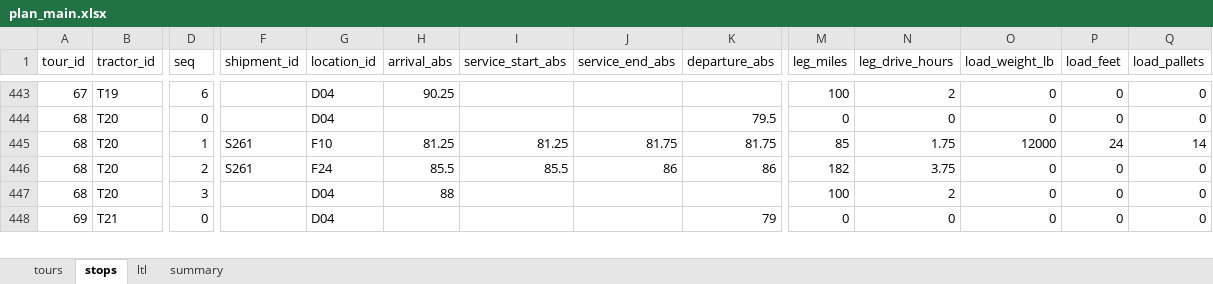
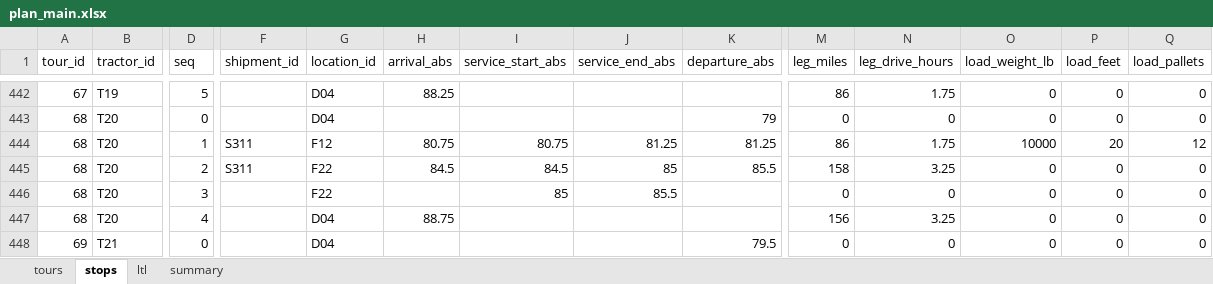
Before and after one commit to VassiliProko/mgsc404-project, an Excel workbook: output/plan_main.xlsx, sheet stops, drawn as a sheet; only a part is shown, gaps mark what is left out; values as stored, in another font and other column widths than the file's, no borders; addresses are those after the commit; rows hold the shown columns only; the diff covers the shown part only; the diff names each change by its address in the sheet, - before the commit and + after, or states it on an @@ line.

```diff
--- a/output/plan_main.xlsx (sheet stops)
+++ b/output/plan_main.xlsx (sheet stops)
-D442 (seq): 6
+D442 (seq): 5
-H442 (arrival_abs): 90.25
+H442 (arrival_abs): 88.25
-M442 (leg_miles): 100
+M442 (leg_miles): 86
-N442 (leg_drive_hours): 2
+N442 (leg_drive_hours): 1.75
-K443 (departure_abs): 79.5
+K443 (departure_abs): 79
-F444:F445 (shipment_id): S261
+F444:F445 (shipment_id): S311
-G444 (location_id): F10
+G444 (location_id): F12
-H444 (arrival_abs): 81.25
+H444 (arrival_abs): 80.75
-I444 (service_start_abs): 81.25
+I444 (service_start_abs): 80.75
-J444 (service_end_abs): 81.75
+J444 (service_end_abs): 81.25
-K444 (departure_abs): 81.75
+K444 (departure_abs): 81.25
-M444 (leg_miles): 85
+M444 (leg_miles): 86
-O444 (load_weight_lb): 12000
+O444 (load_weight_lb): 10000
-P444 (load_feet): 24
+P444 (load_feet): 20
-Q444 (load_pallets): 14
+Q444 (load_pallets): 12
-G445 (location_id): F24
+G445 (location_id): F22
-H445 (arrival_abs): 85.5
+H445 (arrival_abs): 84.5
-I445 (service_start_abs): 85.5
+I445 (service_start_abs): 84.5
-J445 (service_end_abs): 86
+J445 (service_end_abs): 85
-K445 (departure_abs): 86
+K445 (departure_abs): 85.5
-M445 (leg_miles): 182
+M445 (leg_miles): 158
-N445 (leg_drive_hours): 3.75
+N445 (leg_drive_hours): 3.25
+row 446: 68 | T20 | 3 |  | F22 |  | 85 | 85.5 |  | 0 | 0 | 0 | 0 | 0
-D447 (seq): 3
+D447 (seq): 4
-H447 (arrival_abs): 88
+H447 (arrival_abs): 88.75
-M447 (leg_miles): 100
+M447 (leg_miles): 156
-N447 (leg_drive_hours): 2
+N447 (leg_drive_hours): 3.25
-K448 (departure_abs): 79
+K448 (departure_abs): 79.5
```
Also changed, not shown: 15 added rows, 16 removed rows and 886 edited cells elsewhere in this sheet, sheet tours, sheet summary, 9 other files.
